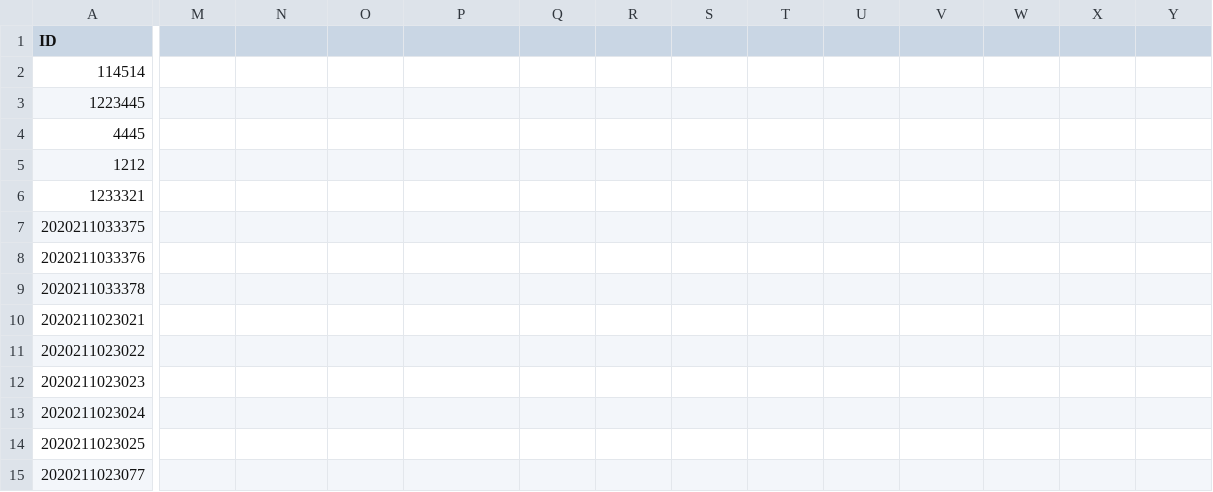
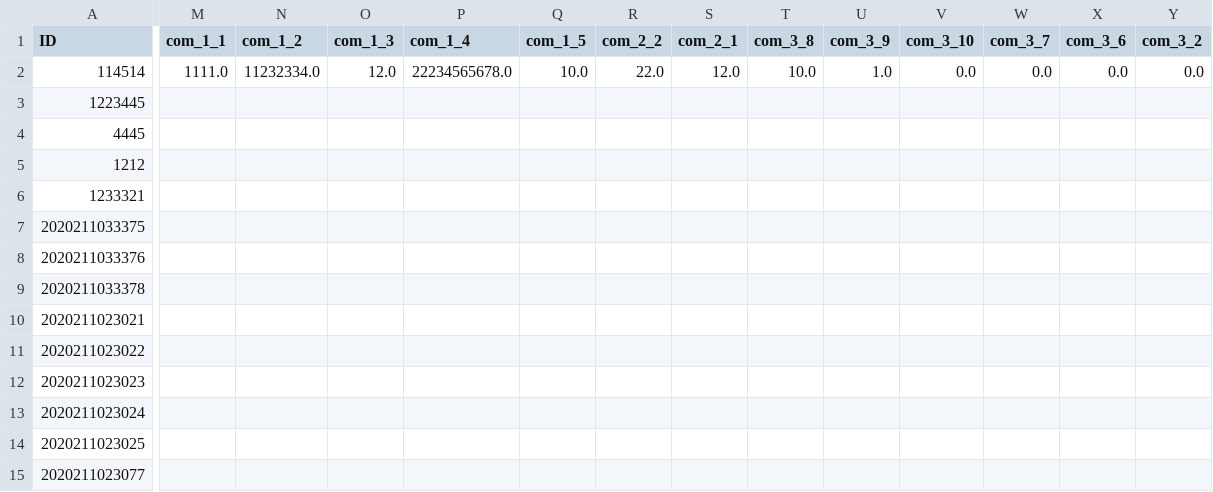
Before and after one commit to deoxyribonucleic-acid/doc_automation, a CSV file: database/student.csv, drawn as a sheet; only a part is shown, gaps mark what is left out; the diff covers the shown part only; the diff names each change by its address in the sheet, - before the commit and + after, or states it on an @@ line.

Commit message:
Add data verification to scoring page, update readme

```diff
--- a/database/student.csv
+++ b/database/student.csv
-M1: (empty)
+M1: com_1_1
-N1: (empty)
+N1: com_1_2
-O1: (empty)
+O1: com_1_3
-P1: (empty)
+P1: com_1_4
-Q1: (empty)
+Q1: com_1_5
-R1: (empty)
+R1: com_2_2
-S1: (empty)
+S1: com_2_1
-T1: (empty)
+T1: com_3_8
-U1: (empty)
+U1: com_3_9
-V1: (empty)
+V1: com_3_10
-W1: (empty)
+W1: com_3_7
-X1: (empty)
+X1: com_3_6
-Y1: (empty)
+Y1: com_3_2
-M2 (com_1_1): (empty)
+M2 (com_1_1): 1111.0
-N2 (com_1_2): (empty)
+N2 (com_1_2): 11232334.0
-O2 (com_1_3): (empty)
+O2 (com_1_3): 12.0
-P2 (com_1_4): (empty)
+P2 (com_1_4): 22234565678.0
-Q2 (com_1_5): (empty)
+Q2 (com_1_5): 10.0
-R2 (com_2_2): (empty)
+R2 (com_2_2): 22.0
-S2 (com_2_1): (empty)
+S2 (com_2_1): 12.0
-T2 (com_3_8): (empty)
+T2 (com_3_8): 10.0
-U2 (com_3_9): (empty)
+U2 (com_3_9): 1.0
-V2 (com_3_10): (empty)
+V2 (com_3_10): 0.0
-W2 (com_3_7): (empty)
+W2 (com_3_7): 0.0
-X2 (com_3_6): (empty)
+X2 (com_3_6): 0.0
-Y2 (com_3_2): (empty)
+Y2 (com_3_2): 0.0
```
Also changed, not shown: 6 edited cells elsewhere in this file, 4 other files.
